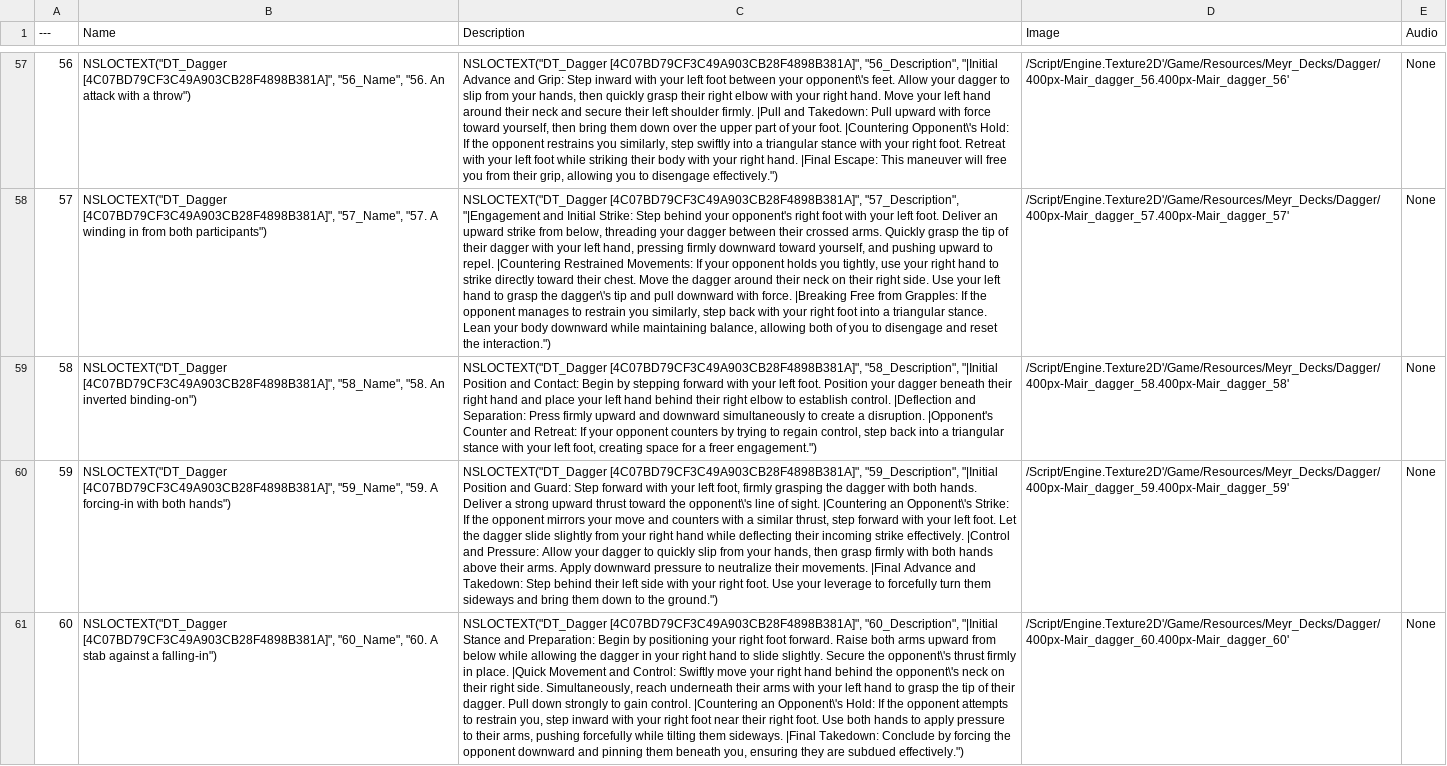
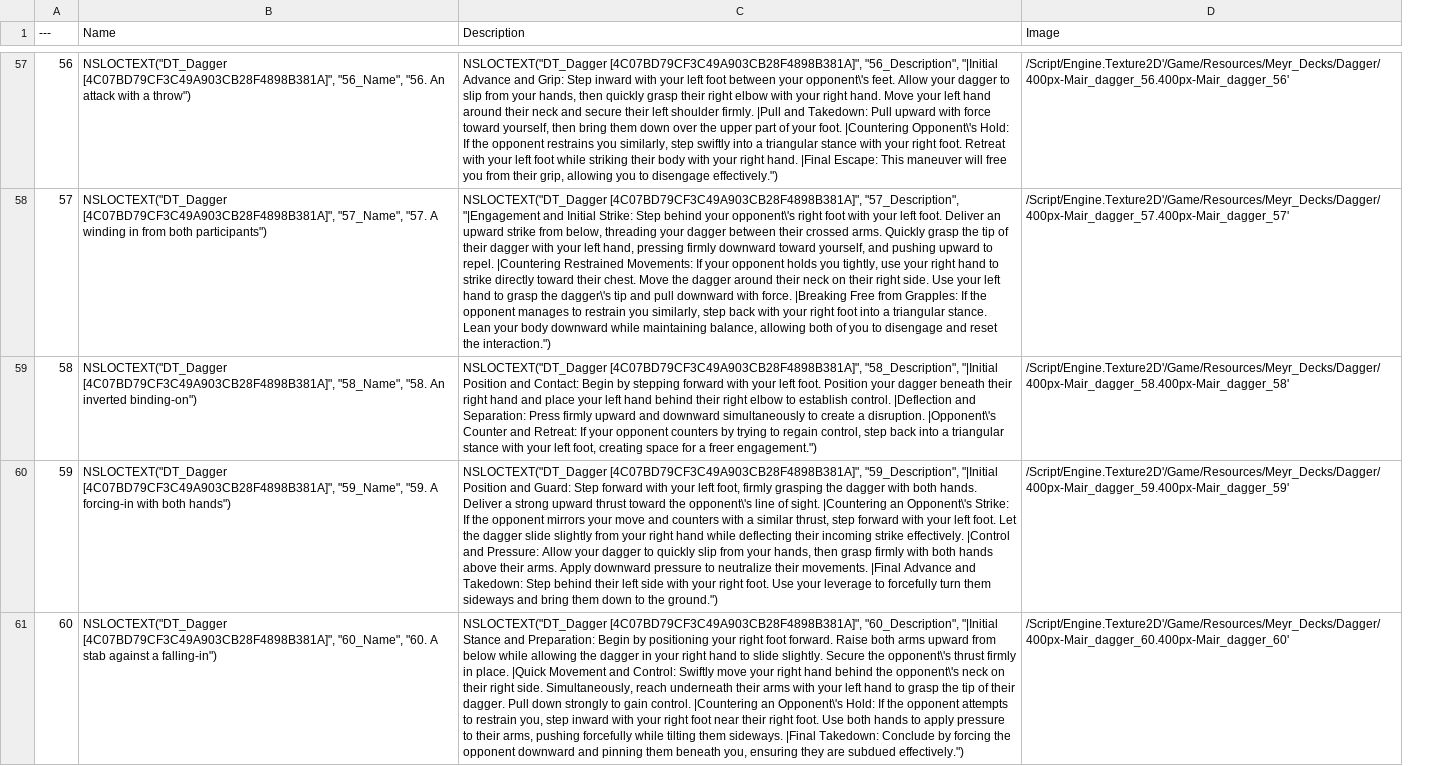
Before and after one commit to Uthrael/hema-codex, a CSV file: tables/dagger.csv, drawn as a sheet; only a part is shown, gaps mark what is left out; the diff covers the shown part only; the diff names each change by its address in the sheet, - before the commit and + after, or states it on an @@ line.

```diff
--- a/tables/dagger.csv
+++ b/tables/dagger.csv
-column E (Audio), rows 57-61: all None
-C58 (Description): …behind your opponent's right foot…
+C58 (Description): …behind your opponent\'s right foot…
-C59 (Description): …a disruption. |Opponent's Counter and…
+C59 (Description): …a disruption. |Opponent\'s Counter and…
```
Also changed, not shown: 33 edited cells elsewhere in this file, tables/dussack.csv, tables/halberd.csv, 39 other files.
